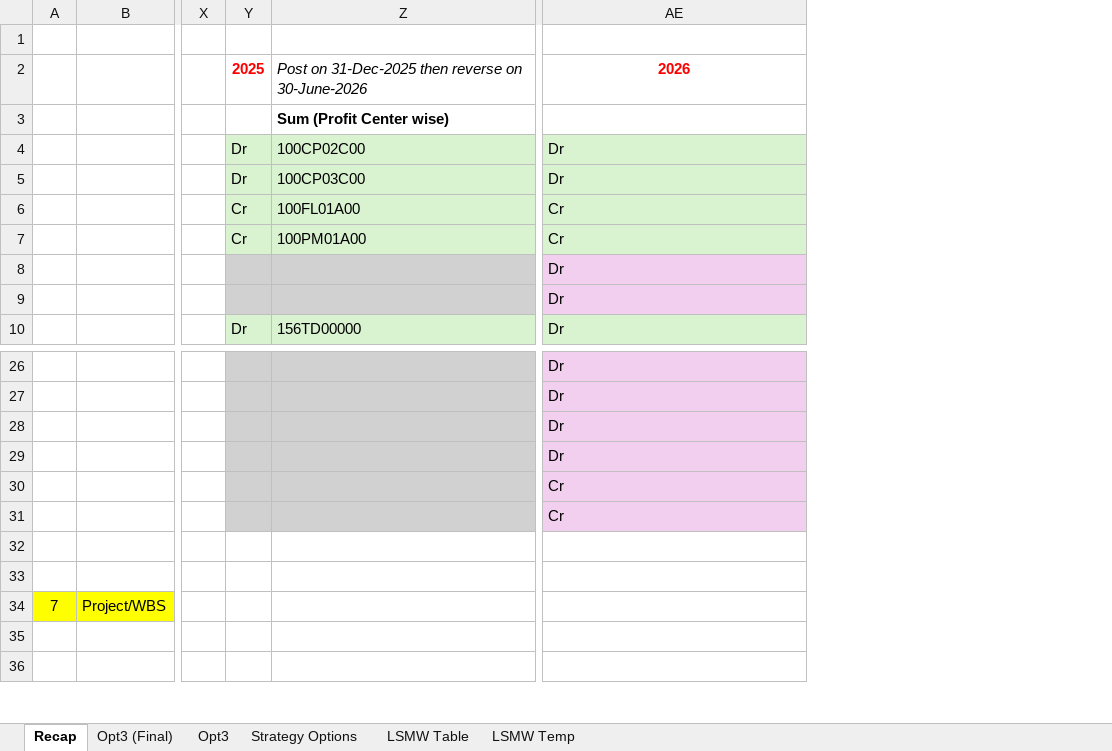
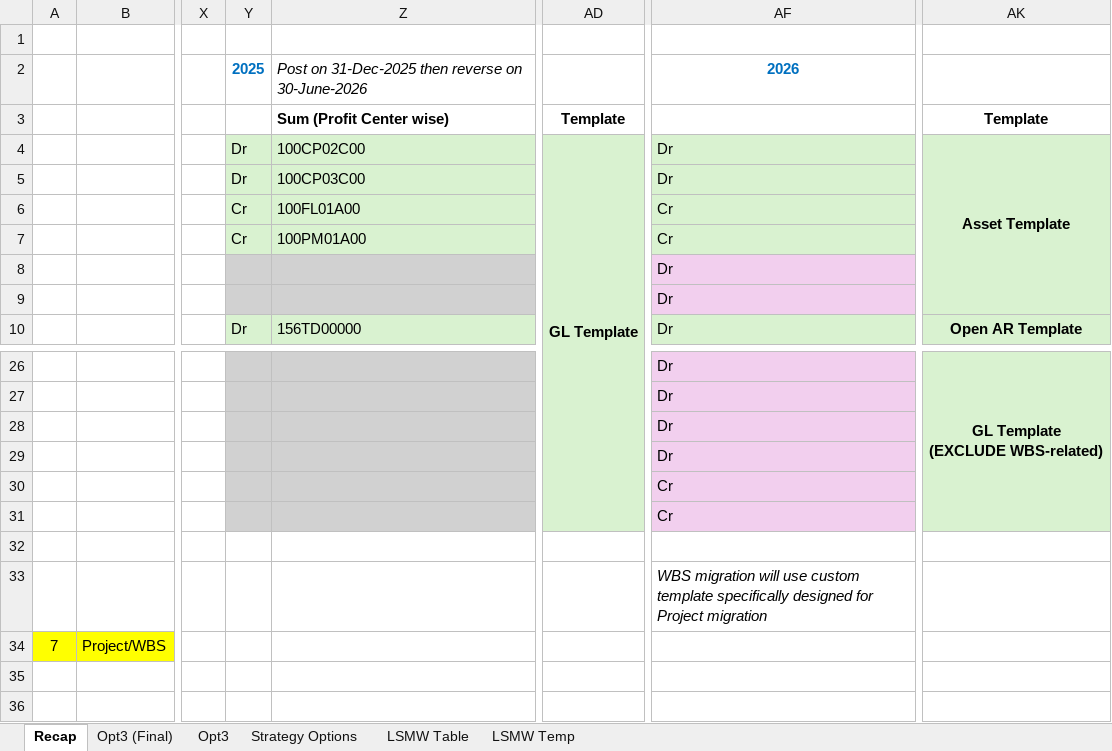
Before and after one commit to quocdathoang1205/Additional, an Excel workbook: DCT - Guide/Migration Approach.xlsx, sheet Recap, drawn as a sheet; only a part is shown, gaps mark what is left out; values as stored, in another font and other column widths than the file's, no borders; charts and pictures not drawn; addresses are those after the commit; ↵ is a line break in a cell; the diff names each change by its address in the sheet, - before the commit and + after, or states it on an @@ line.

```diff
--- a/DCT - Guide/Migration Approach.xlsx (sheet Recap)
+++ b/DCT - Guide/Migration Approach.xlsx (sheet Recap)
+column AD, rows 3-4: Template | GL Template
+column AK, rows 3-10: Template | Asset Template |  |  |  |  |  | Open AR Template; row 26: GL Template ↵ (EXCLUDE WBS-related)
-Y2 text colour: #FF0000
+Y2 text colour: #0070C0
-AF2 text colour: #FF0000
+AF2 text colour: #0070C0
-AF33: (empty)
+AF33: WBS migration will use custom template specifically designed for Project migration
```
Also changed, not shown: Cases/PS Report Painter CJE2 S_ALR_.xlsx, 9 other files.
